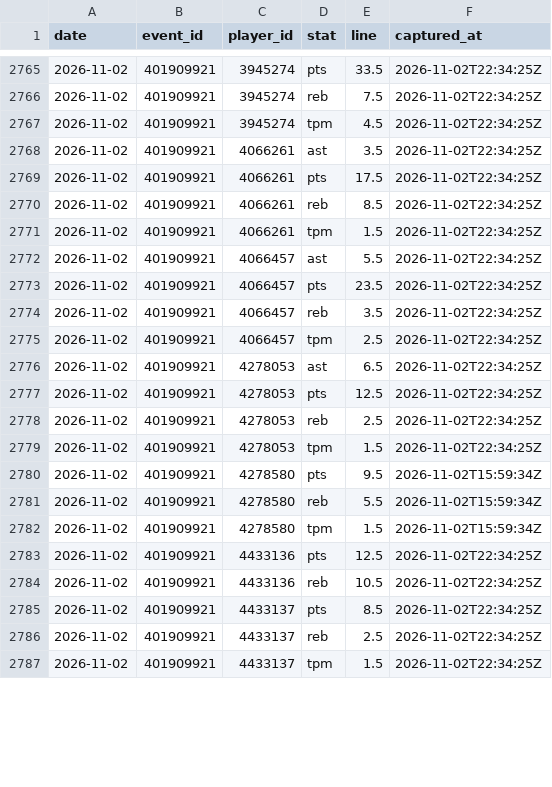
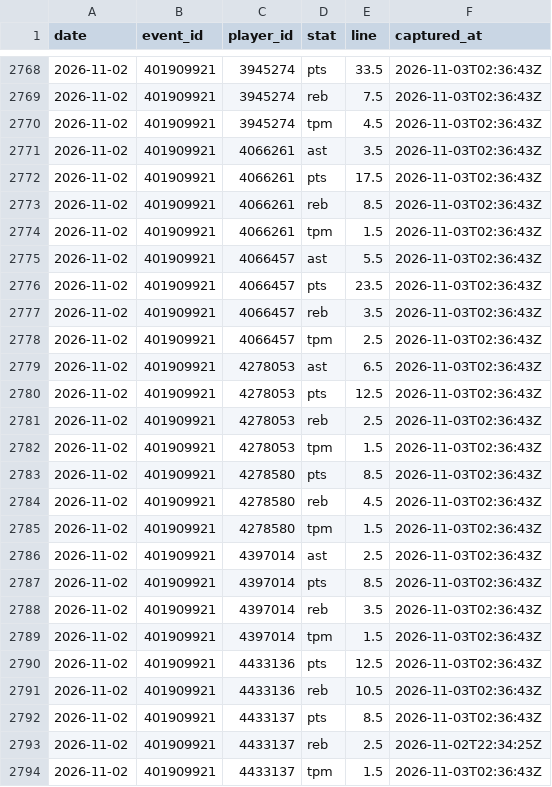
Before and after one commit to macassvic-cmd/arc-lab, a CSV file: data/main_lines.csv, drawn as a sheet; only a part is shown, gaps mark what is left out; the diff covers the shown part only.

```diff
--- a/data/main_lines.csv
+++ b/data/main_lines.csv
@@ -2765,23 +2768,27 @@ date,event_id,player_id,stat,line,captured_at
-2026-11-02,401909921,3945274,pts,33.5,2026-11-02T22:34:25Z
-2026-11-02,401909921,3945274,reb,7.5,2026-11-02T22:34:25Z
-2026-11-02,401909921,3945274,tpm,4.5,2026-11-02T22:34:25Z
-2026-11-02,401909921,4066261,ast,3.5,2026-11-02T22:34:25Z
-2026-11-02,401909921,4066261,pts,17.5,2026-11-02T22:34:25Z
-2026-11-02,401909921,4066261,reb,8.5,2026-11-02T22:34:25Z
-2026-11-02,401909921,4066261,tpm,1.5,2026-11-02T22:34:25Z
-2026-11-02,401909921,4066457,ast,5.5,2026-11-02T22:34:25Z
-2026-11-02,401909921,4066457,pts,23.5,2026-11-02T22:34:25Z
-2026-11-02,401909921,4066457,reb,3.5,2026-11-02T22:34:25Z
-2026-11-02,401909921,4066457,tpm,2.5,2026-11-02T22:34:25Z
-2026-11-02,401909921,4278053,ast,6.5,2026-11-02T22:34:25Z
-2026-11-02,401909921,4278053,pts,12.5,2026-11-02T22:34:25Z
-2026-11-02,401909921,4278053,reb,2.5,2026-11-02T22:34:25Z
-2026-11-02,401909921,4278053,tpm,1.5,2026-11-02T22:34:25Z
-2026-11-02,401909921,4278580,pts,9.5,2026-11-02T15:59:34Z
-2026-11-02,401909921,4278580,reb,5.5,2026-11-02T15:59:34Z
-2026-11-02,401909921,4278580,tpm,1.5,2026-11-02T15:59:34Z
-2026-11-02,401909921,4433136,pts,12.5,2026-11-02T22:34:25Z
-2026-11-02,401909921,4433136,reb,10.5,2026-11-02T22:34:25Z
-2026-11-02,401909921,4433137,pts,8.5,2026-11-02T22:34:25Z
+2026-11-02,401909921,3945274,pts,33.5,2026-11-03T02:36:43Z
+2026-11-02,401909921,3945274,reb,7.5,2026-11-03T02:36:43Z
+2026-11-02,401909921,3945274,tpm,4.5,2026-11-03T02:36:43Z
+2026-11-02,401909921,4066261,ast,3.5,2026-11-03T02:36:43Z
+2026-11-02,401909921,4066261,pts,17.5,2026-11-03T02:36:43Z
+2026-11-02,401909921,4066261,reb,8.5,2026-11-03T02:36:43Z
+2026-11-02,401909921,4066261,tpm,1.5,2026-11-03T02:36:43Z
+2026-11-02,401909921,4066457,ast,5.5,2026-11-03T02:36:43Z
+2026-11-02,401909921,4066457,pts,23.5,2026-11-03T02:36:43Z
+2026-11-02,401909921,4066457,reb,3.5,2026-11-03T02:36:43Z
+2026-11-02,401909921,4066457,tpm,2.5,2026-11-03T02:36:43Z
+2026-11-02,401909921,4278053,ast,6.5,2026-11-03T02:36:43Z
+2026-11-02,401909921,4278053,pts,12.5,2026-11-03T02:36:43Z
+2026-11-02,401909921,4278053,reb,2.5,2026-11-03T02:36:43Z
+2026-11-02,401909921,4278053,tpm,1.5,2026-11-03T02:36:43Z
+2026-11-02,401909921,4278580,pts,8.5,2026-11-03T02:36:43Z
+2026-11-02,401909921,4278580,reb,4.5,2026-11-03T02:36:43Z
+2026-11-02,401909921,4278580,tpm,1.5,2026-11-03T02:36:43Z
+2026-11-02,401909921,4397014,ast,2.5,2026-11-03T02:36:43Z
+2026-11-02,401909921,4397014,pts,8.5,2026-11-03T02:36:43Z
+2026-11-02,401909921,4397014,reb,3.5,2026-11-03T02:36:43Z
+2026-11-02,401909921,4397014,tpm,1.5,2026-11-03T02:36:43Z
+2026-11-02,401909921,4433136,pts,12.5,2026-11-03T02:36:43Z
+2026-11-02,401909921,4433136,reb,10.5,2026-11-03T02:36:43Z
+2026-11-02,401909921,4433137,pts,8.5,2026-11-03T02:36:43Z
 2026-11-02,401909921,4433137,reb,2.5,2026-11-02T22:34:25Z
-2026-11-02,401909921,4433137,tpm,1.5,2026-11-02T22:34:25Z
+2026-11-02,401909921,4433137,tpm,1.5,2026-11-03T02:36:43Z
```
Also changed, not shown: 3 added rows and 117 edited cells elsewhere in this file, data/first_basket_grades.csv, data/fp_grade.csv, 23 other files.
